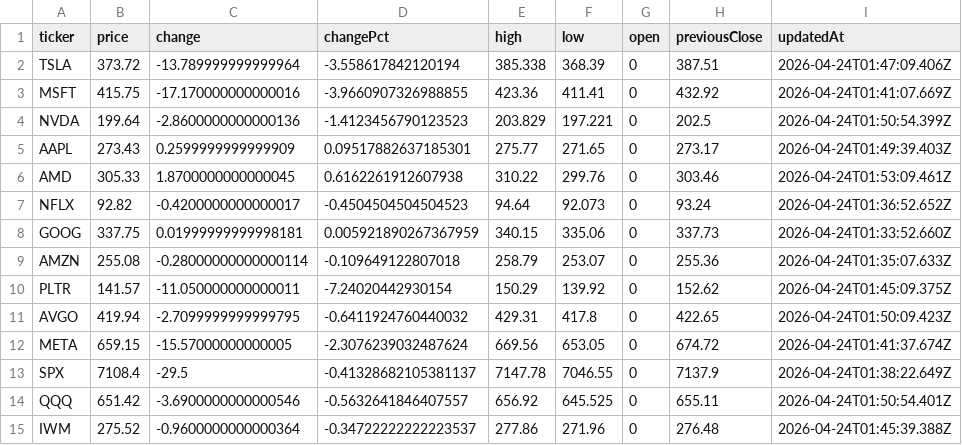
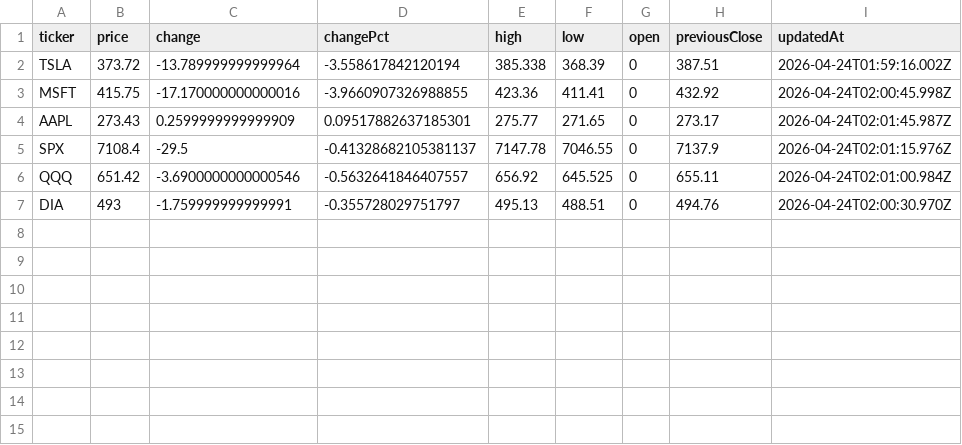
Before and after one commit to rikoinvestfg-collab/seed_rikoinvestfg-collab_optionflow, a CSV file: data/key-levels.csv, drawn as a sheet.

Commit message:
chore: update key levels 2026-04-24T02:02:31.111Z

```diff
--- a/data/key-levels.csv
+++ b/data/key-levels.csv
@@ -1,15 +1,7 @@
 ticker,price,change,changePct,high,low,open,previousClose,updatedAt
-TSLA,373.72,-13.789999999999964,-3.558617842120194,385.338,368.39,0,387.51,2026-04-24T01:47:09.406Z
-MSFT,415.75,-17.170000000000016,-3.9660907326988855,423.36,411.41,0,432.92,2026-04-24T01:41:07.669Z
-NVDA,199.64,-2.8600000000000136,-1.4123456790123523,203.829,197.221,0,202.5,2026-04-24T01:50:54.399Z
-AAPL,273.43,0.2599999999999909,0.09517882637185301,275.77,271.65,0,273.17,2026-04-24T01:49:39.403Z
-AMD,305.33,1.8700000000000045,0.6162261912607938,310.22,299.76,0,303.46,2026-04-24T01:53:09.461Z
-NFLX,92.82,-0.4200000000000017,-0.4504504504504523,94.64,92.073,0,93.24,2026-04-24T01:36:52.652Z
-GOOG,337.75,0.01999999999998181,0.005921890267367959,340.15,335.06,0,337.73,2026-04-24T01:33:52.660Z
-AMZN,255.08,-0.28000000000000114,-0.109649122807018,258.79,253.07,0,255.36,2026-04-24T01:35:07.633Z
-PLTR,141.57,-11.050000000000011,-7.24020442930154,150.29,139.92,0,152.62,2026-04-24T01:45:09.375Z
-AVGO,419.94,-2.7099999999999795,-0.6411924760440032,429.31,417.8,0,422.65,2026-04-24T01:50:09.423Z
-META,659.15,-15.57000000000005,-2.3076239032487624,669.56,653.05,0,674.72,2026-04-24T01:41:37.674Z
-SPX,7108.4,-29.5,-0.41328682105381137,7147.78,7046.55,0,7137.9,2026-04-24T01:38:22.649Z
-QQQ,651.42,-3.6900000000000546,-0.5632641846407557,656.92,645.525,0,655.11,2026-04-24T01:50:54.401Z
-IWM,275.52,-0.9600000000000364,-0.34722222222223537,277.86,271.96,0,276.48,2026-04-24T01:45:39.388Z
+TSLA,373.72,-13.789999999999964,-3.558617842120194,385.338,368.39,0,387.51,2026-04-24T01:59:16.002Z
+MSFT,415.75,-17.170000000000016,-3.9660907326988855,423.36,411.41,0,432.92,2026-04-24T02:00:45.998Z
+AAPL,273.43,0.2599999999999909,0.09517882637185301,275.77,271.65,0,273.17,2026-04-24T02:01:45.987Z
+SPX,7108.4,-29.5,-0.41328682105381137,7147.78,7046.55,0,7137.9,2026-04-24T02:01:15.976Z
+QQQ,651.42,-3.6900000000000546,-0.5632641846407557,656.92,645.525,0,655.11,2026-04-24T02:01:00.984Z
+DIA,493,-1.759999999999991,-0.355728029751797,495.13,488.51,0,494.76,2026-04-24T02:00:30.970Z
```
